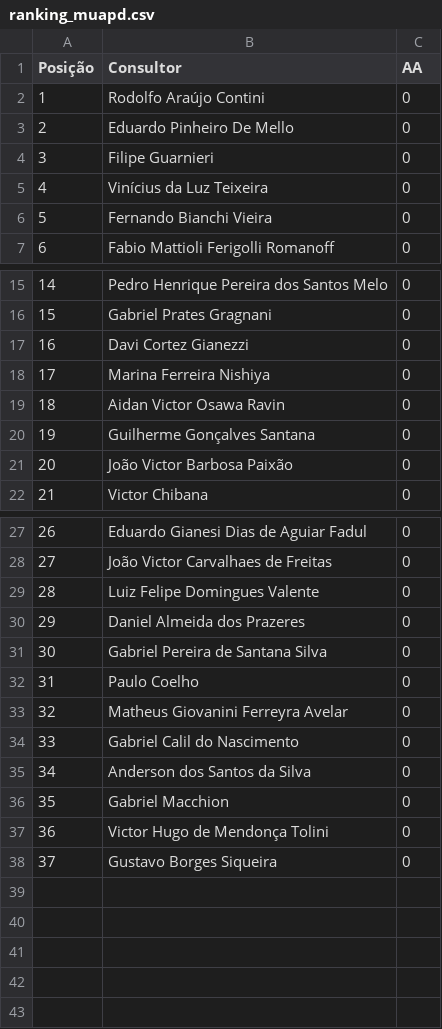
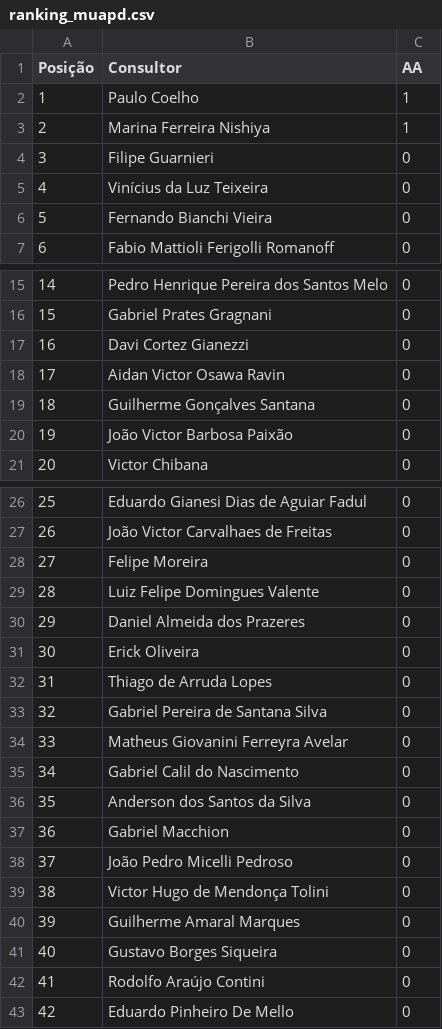
Before and after one commit to sprietootero/gestaoavista-sp1, a CSV file: ranking_muapd.csv, drawn as a sheet; only a part is shown, gaps mark what is left out; removed rows and columns are numbered as before the commit, all else as after; the diff names each change by its address in the sheet, - before the commit and + after, or states it on an @@ line.

```diff
--- a/ranking_muapd.csv
+++ b/ranking_muapd.csv
+row 2: 1 | Paulo Coelho | 1
+row 3: 2 | Marina Ferreira Nishiya | 1
-row 18: 17 | Marina Ferreira Nishiya | 0
@@ column A (Posição) renumbered between rows 18 and 41 @@
+row 28: 27 | Felipe Moreira | 0
+row 31: 30 | Erick Oliveira | 0
+row 32: 31 | Thiago de Arruda Lopes | 0
-row 32: 31 | Paulo Coelho | 0
+row 38: 37 | João Pedro Micelli Pedroso | 0
+row 40: 39 | Guilherme Amaral Marques | 0
@@ row 2 moved to row 42: 41 @@
@@ row 3 moved to row 43: 42 @@
```
Also changed, not shown: dados_extraidos.csv, ranking_7dias.csv, 1 other file.
